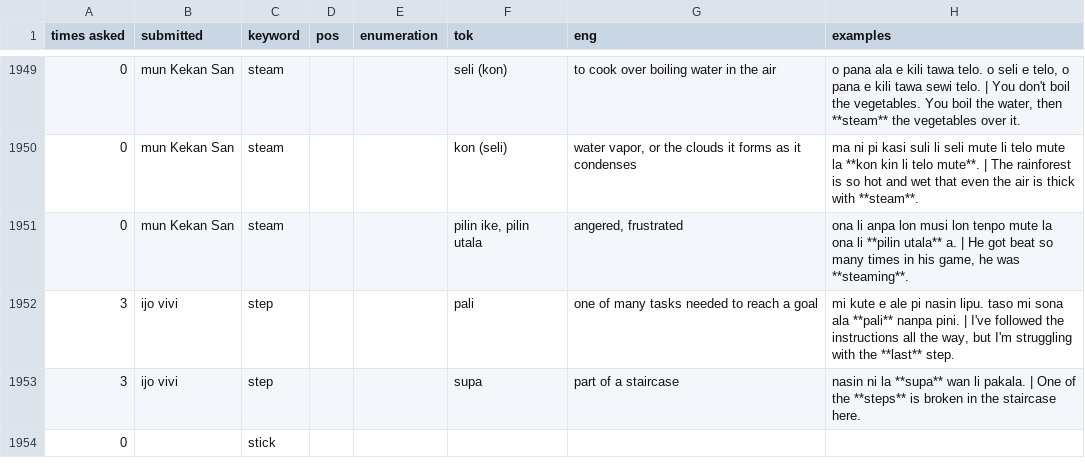
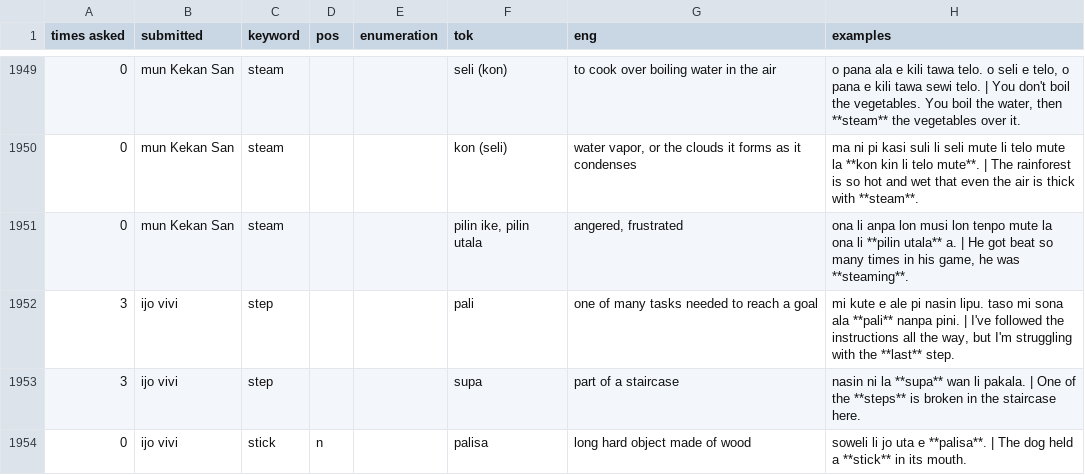
Before and after one commit to pona-la/kemeka.pona.la, a CSV file: data/definitions.csv, drawn as a sheet; only a part is shown, gaps mark what is left out; removed rows and columns are numbered as before the commit, all else as after; the diff covers the shown part only; the diff names each change by its address in the sheet, - before the commit and + after, or states it on an @@ line.

Commit message:
Update data for 2026-03-04

```diff
--- a/data/definitions.csv
+++ b/data/definitions.csv
-row 1954: 0 |  | stick
+row 1954: 0 | ijo vivi | stick | n |  | palisa | long hard object made of wood | soweli li jo uta e **palisa**. | The dog held a **stick** in its mouth.
```
Also changed, not shown: 4 added rows and 33 edited cells elsewhere in this file.
